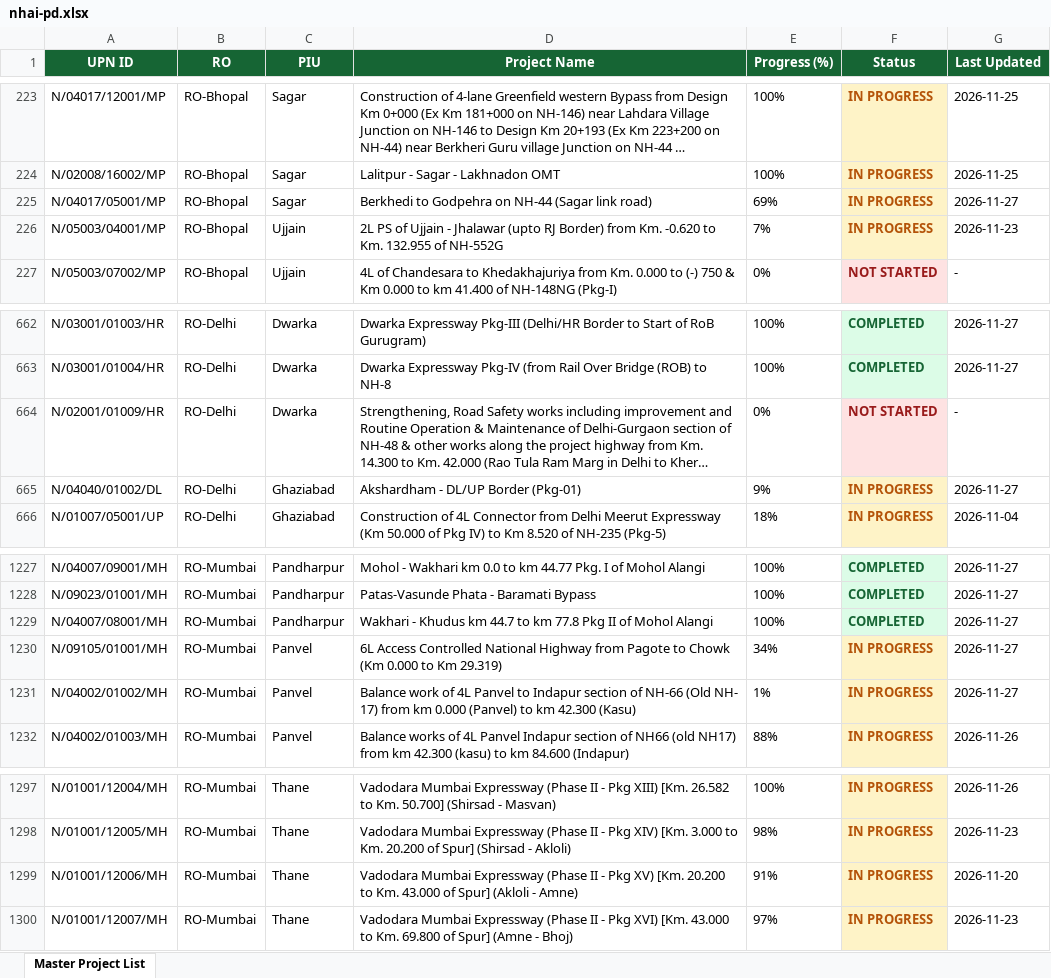
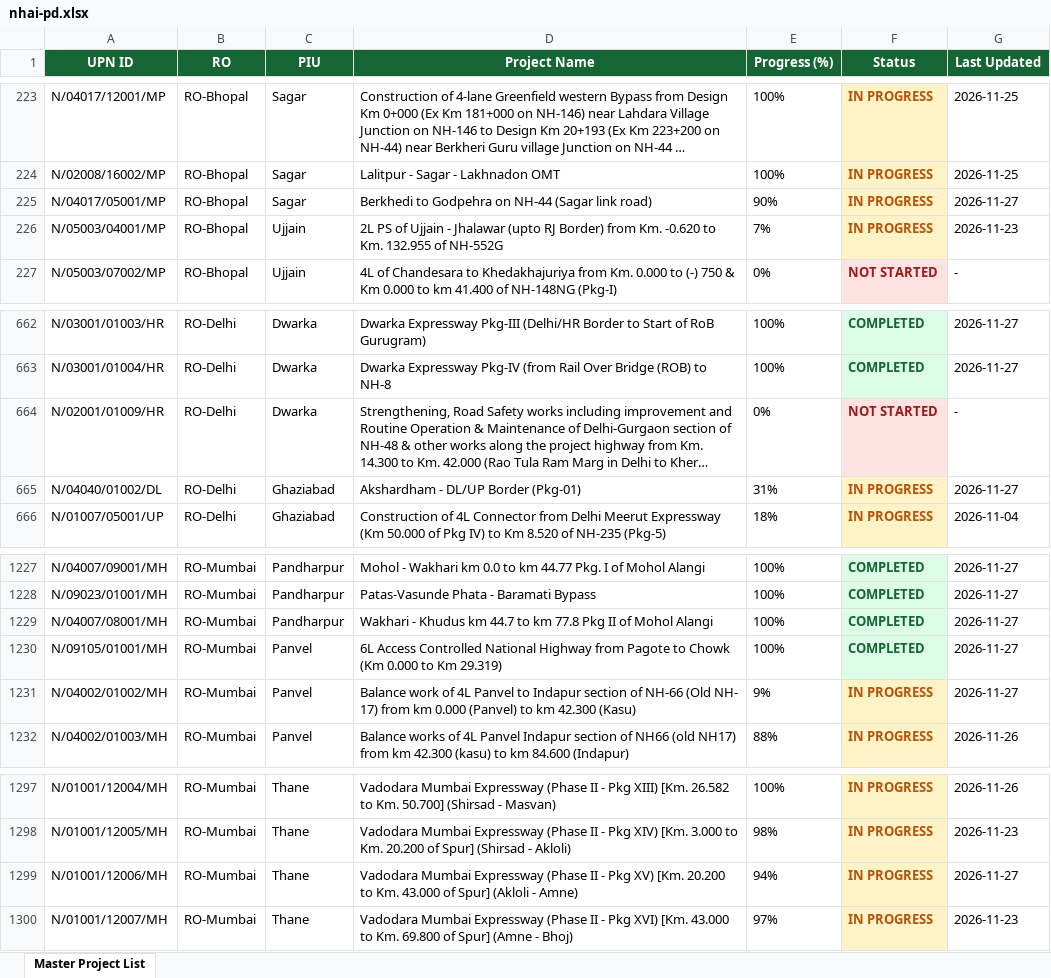
Before and after one commit to manojcivil2017-bit/manojdashboard, an Excel workbook: history/2026-11-27/nhai-pd.xlsx, sheet Master Project List, drawn as a sheet; only a part is shown, gaps mark what is left out; long unchanged cells end in …; values as stored, in another font and other column widths than the file's, no borders; the diff names each change by its address in the sheet, - before the commit and + after, or states it on an @@ line.

Commit message:
Auto-sync from portals (27 Nov 2026 15:04): NHAI PD Rating, MoRTH DPR Consultant Rating

```diff
--- a/history/2026-11-27/nhai-pd.xlsx (sheet Master Project List)
+++ b/history/2026-11-27/nhai-pd.xlsx (sheet Master Project List)
-E225 (Progress (%)): 69%
+E225 (Progress (%)): 90%
-E665 (Progress (%)): 9%
+E665 (Progress (%)): 31%
-E1230 (Progress (%)): 34%
+E1230 (Progress (%)): 100%
-F1230 (Status): IN PROGRESS
+F1230 (Status): COMPLETED
@@ F1230 fill: #FEF3C7 → #DCFCE7, text colour: #B45309 → #166534 @@
-E1231 (Progress (%)): 1%
+E1231 (Progress (%)): 9%
-E1299 (Progress (%)): 91%
+E1299 (Progress (%)): 94%
-G1299 (Last Updated): 2026-11-20
+G1299 (Last Updated): 2026-11-27
```
Also changed, not shown: history/2026-11-27/morth-dpr.xlsx, morth-dpr.xlsx, 2 other files.
